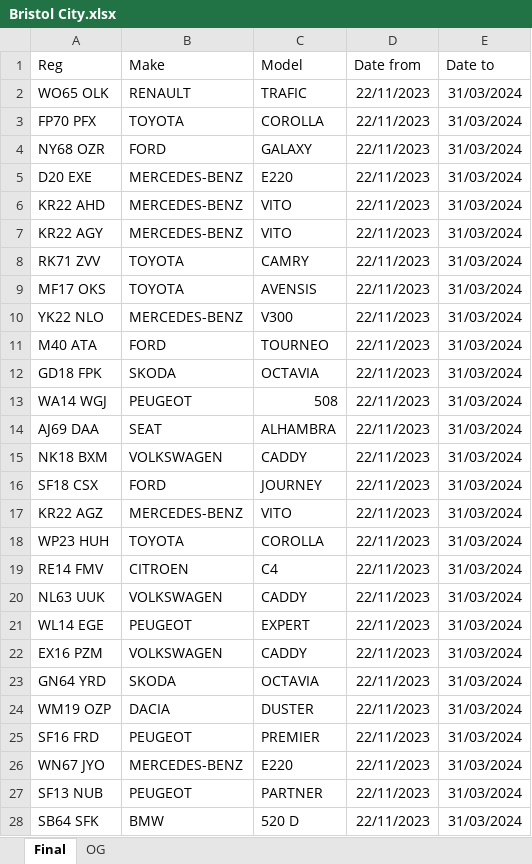
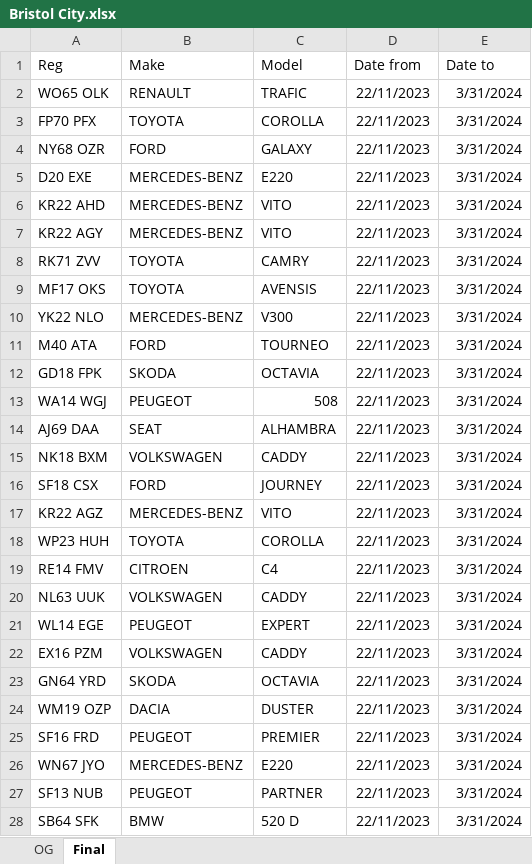
Before and after one commit to Oxford-Data-Processes/vehicle-ancestry, an Excel workbook: excel_files/Bristol City.xlsx, sheet Final, drawn as a sheet; only a part is shown; values as stored, in another font and other column widths than the file's, no borders; charts and pictures not drawn; the diff covers the shown part only; the diff names each change by its address in the sheet, - before the commit and + after, or states it on an @@ line.

```diff
--- a/excel_files/Bristol City.xlsx (sheet Final)
+++ b/excel_files/Bristol City.xlsx (sheet Final)
@@ sheet tab order changed: OG | Final @@
-E2:E28 (Date to): 31/03/2024
+E2:E28 (Date to): 3/31/2024
```
Also changed, not shown: 1600 edited cells elsewhere in this sheet, charts or pictures, excel_files/Caerphilly.xlsx, excel_files/Cardiff.xlsx, 8 other files.
